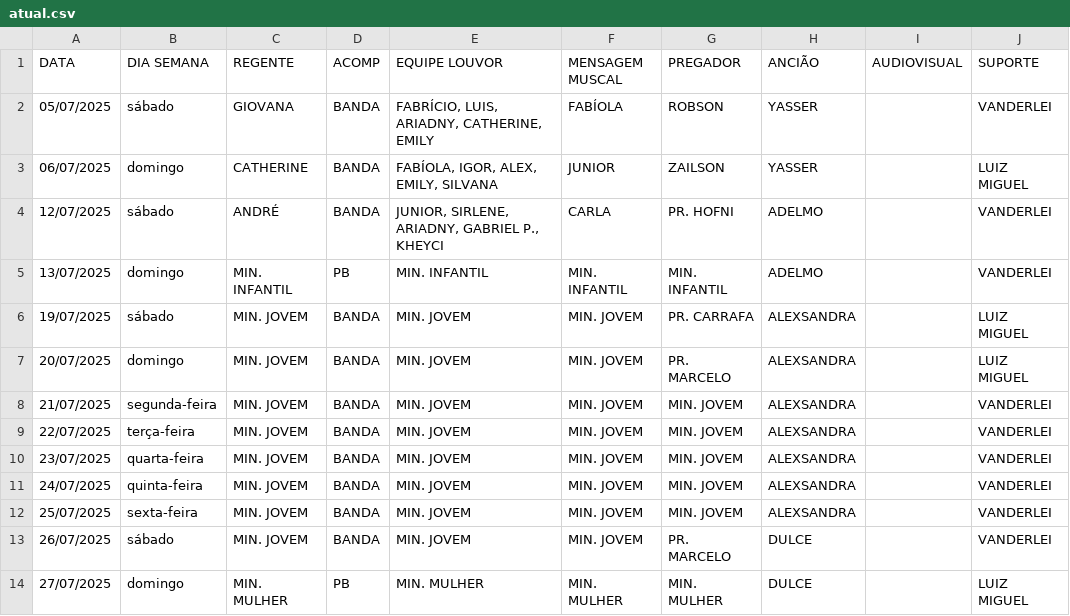
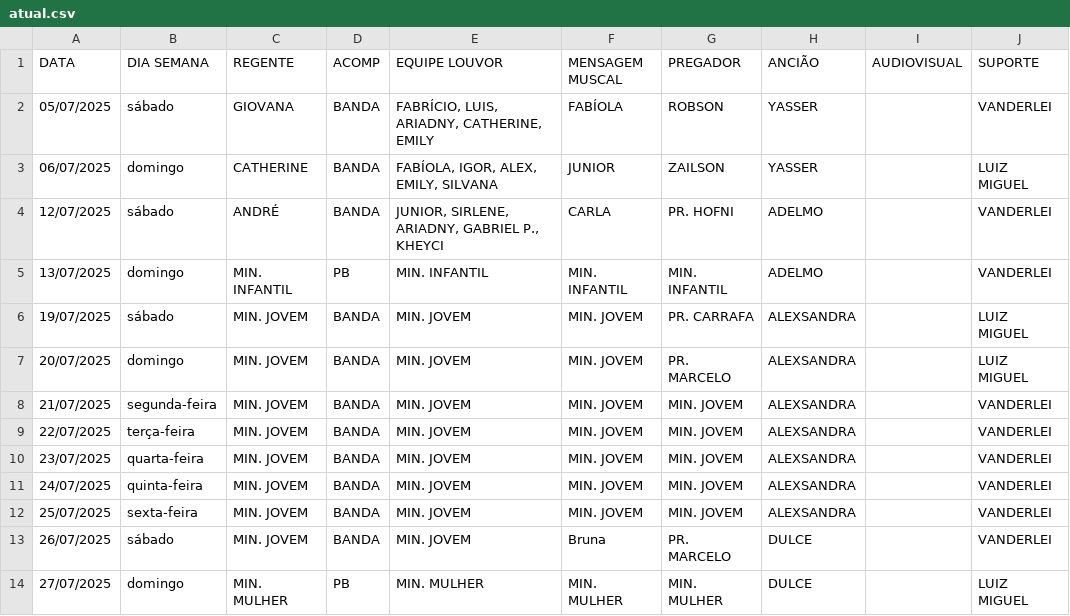
Before and after one commit to NatanBudny/EscalaMusica, a CSV file: docs/atual.csv, drawn as a sheet; only a part is shown; the diff names each change by its address in the sheet, - before the commit and + after, or states it on an @@ line.

Commit message:
Update atual.csv

```diff
--- a/docs/atual.csv
+++ b/docs/atual.csv
-F13 (MENSAGEM MUSCAL): MIN. JOVEM
+F13 (MENSAGEM MUSCAL): Bruna
```
